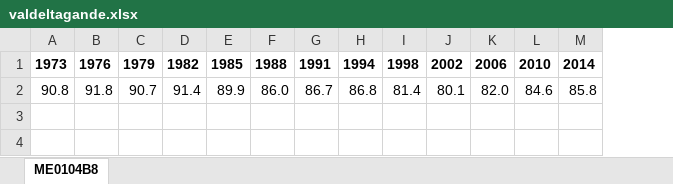
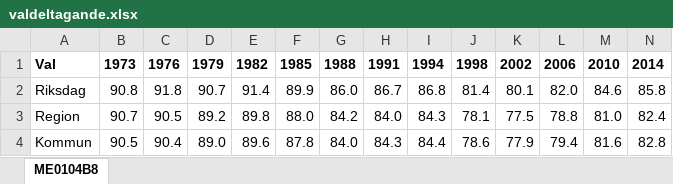
Before and after one commit to lindw3/svenskstatistik-demokrati, an Excel workbook: data/valdeltagande.xlsx, sheet ME0104B8, drawn as a sheet; only a part is shown; values as stored, in another font and other column widths than the file's, no borders; rows hold the shown columns only; the diff names each change by its address in the sheet, - before the commit and + after, or states it on an @@ line.

```diff
--- a/data/valdeltagande.xlsx (sheet ME0104B8)
+++ b/data/valdeltagande.xlsx (sheet ME0104B8)
+column A, rows 1-2: Val | Riksdag
+row 3: Region | 90.7 | 90.5 | 89.2 | 89.8 | 88.0 | 84.2 | 84.0 | 84.3 | 78.1 | 77.5 | 78.8 | 81.0 | 82.4
+row 4: Kommun | 90.5 | 90.4 | 89.0 | 89.6 | 87.8 | 84.0 | 84.3 | 84.4 | 78.6 | 77.9 | 79.4 | 81.6 | 82.8
```
Also changed, not shown: data/valresultat_kommun.xlsx, docs/data/valdeltagande.xlsx, 9 other files.
